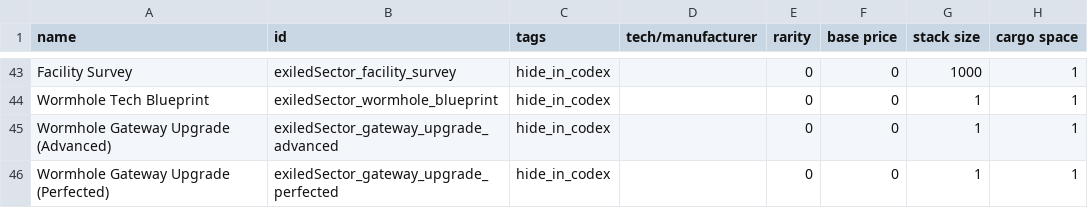
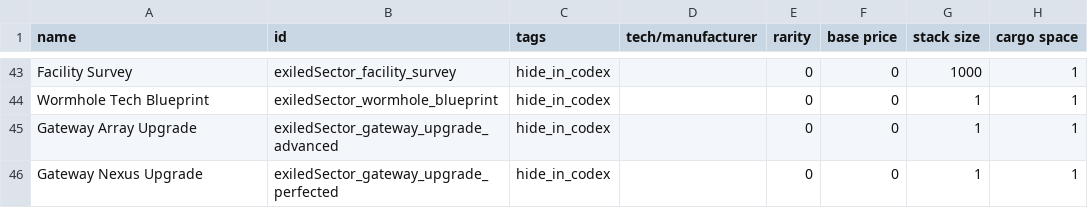
Before and after one commit to ExiledPortals/ExiledSector, a CSV file: data/campaign/special_items.csv, drawn as a sheet; only a part is shown, gaps mark what is left out; the diff names each change by its address in the sheet, - before the commit and + after, or states it on an @@ line.

```diff
--- a/data/campaign/special_items.csv
+++ b/data/campaign/special_items.csv
-A45 (name): Wormhole Gateway Upgrade (Advanced)
+A45 (name): Gateway Array Upgrade
-A46 (name): Wormhole Gateway Upgrade (Perfected)
+A46 (name): Gateway Nexus Upgrade
```
Also changed, not shown: data/campaign/aotd_tech_options.csv, data/campaign/industries.csv, 7 other files.
